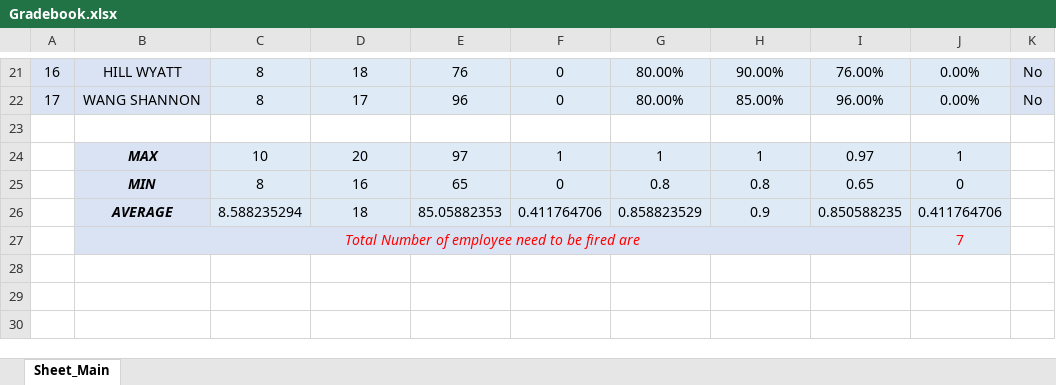
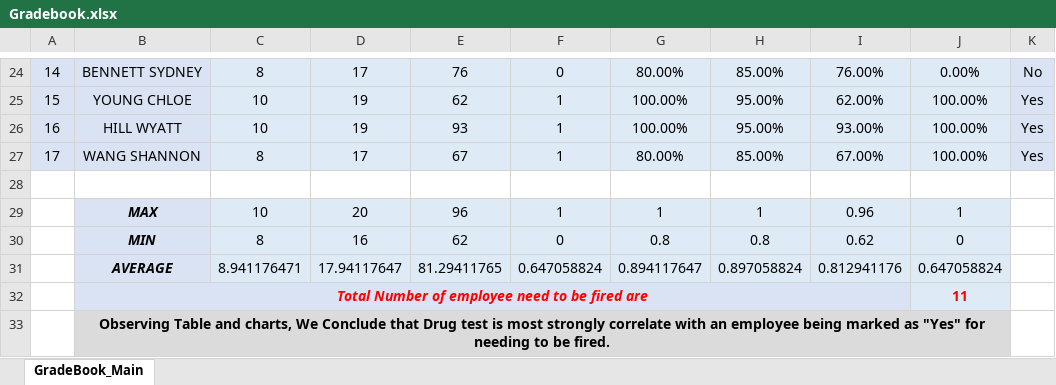
Before and after one commit to Harry-0402/Project_01, an Excel workbook: Gradebook.xlsx, sheet GradeBook_Main, drawn as a sheet; only a part is shown, gaps mark what is left out; values as stored, in another font and other column widths than the file's, no borders; charts and pictures and conditional formats not drawn; removed rows and columns are numbered as before the commit, all else as after; the diff covers the shown part only; the diff names each change by its address in the sheet, - before the commit and + after, or states it on an @@ line.

```diff
--- a/Gradebook.xlsx (sheet GradeBook_Main)
+++ b/Gradebook.xlsx (sheet GradeBook_Main)
-sheet tab: Sheet_Main
+sheet tab: GradeBook_Main
@@ column A renumbered between rows 13 and 24 @@
-B24: HILL WYATT
+B24: BENNETT SYDNEY
-D24: 18
+D24: 17
-H24: 90.00%
+H24: 85.00%
+row 25: 15 | YOUNG CHLOE | 10 | 19 | 62 | 1 | 100.00% | 95.00% | 62.00% | 100.00% | Yes
+row 26: 16 | HILL WYATT | 10 | 19 | 93 | 1 | 100.00% | 95.00% | 93.00% | 100.00% | Yes
-E27: 96
+E27: 67
-F27: 0
+F27: 1
-I27: 96.00%
+I27: 67.00%
-J27: 0.00%
+J27: 100.00%
-K27: No
+K27: Yes
-E29: 97
+E29: 96
-I29: 0.97
+I29: 0.96
-E30: 65
+E30: 62
-I30: 0.65
+I30: 0.62
-row 26:  | AVERAGE | 8.588235294 | 18 | 85.05882353 | 0.411764706 | 0.858823529 | 0.9 | 0.850588235 | 0.411764706
+row 31:  | AVERAGE | 8.941176471 | 17.94117647 | 81.29411765 | 0.647058824 | 0.894117647 | 0.897058824 | 0.812941176 | 0.647058824
-B32 bold: off
+B32 bold: on
-J32: 7
+J32: 11
-J32 bold: off
+J32 bold: on
+row 33:  | Observing Table and charts, We Conclude that Drug test is most strongly correlate with an employee being marked as "Yes" for needing to be fired.
```
Also changed, not shown: 10 added rows, 7 removed rows, 39 edited cells, cell formats and merged cells elsewhere in this sheet, formulas that keep their value, charts or pictures.
